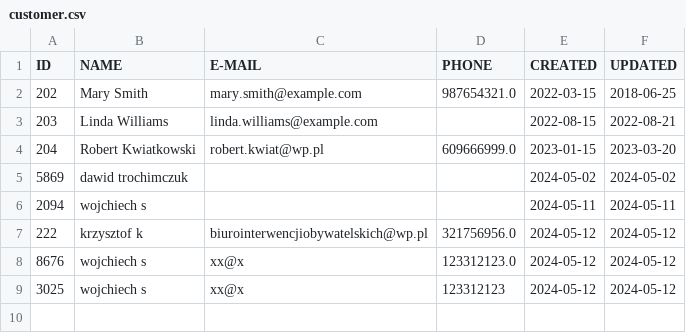
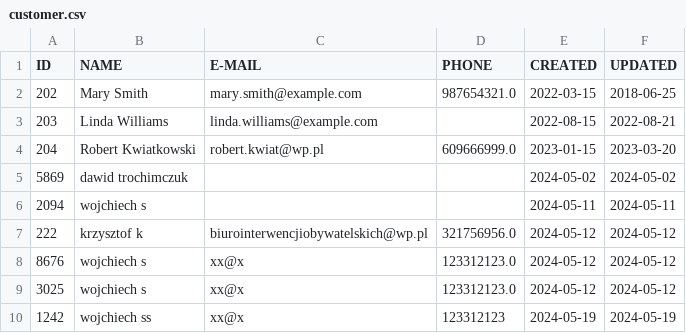
Before and after one commit to NSNLx/projektLab, a CSV file: projektLab/customer.csv, drawn as a sheet.

```diff
--- a/projektLab/customer.csv
+++ b/projektLab/customer.csv
@@ -8,2 +8,3 @@ ID,NAME,E-MAIL,PHONE,CREATED,UPDATED
 8676,wojchiech s,xx@x,123312123.0,2024-05-12,2024-05-12
-3025,wojchiech s,xx@x,123312123,2024-05-12,2024-05-12
+3025,wojchiech s,xx@x,123312123.0,2024-05-12,2024-05-12
+1242,wojchiech ss,xx@x,123312123,2024-05-19,2024-05-19
```
Also changed, not shown: 4 other files.
